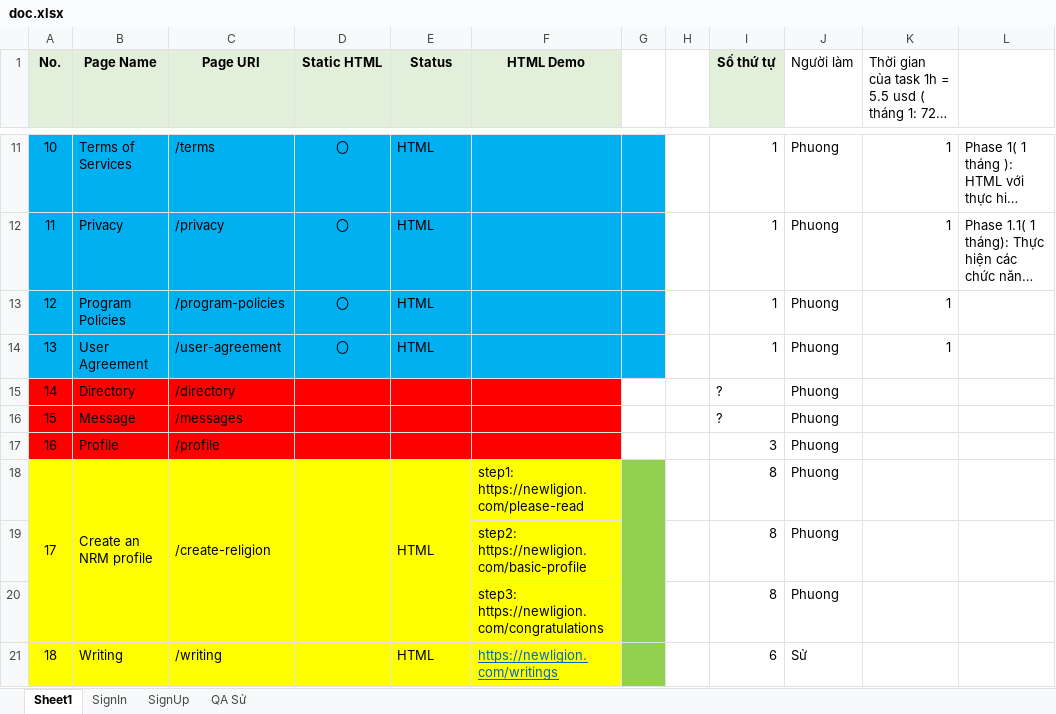
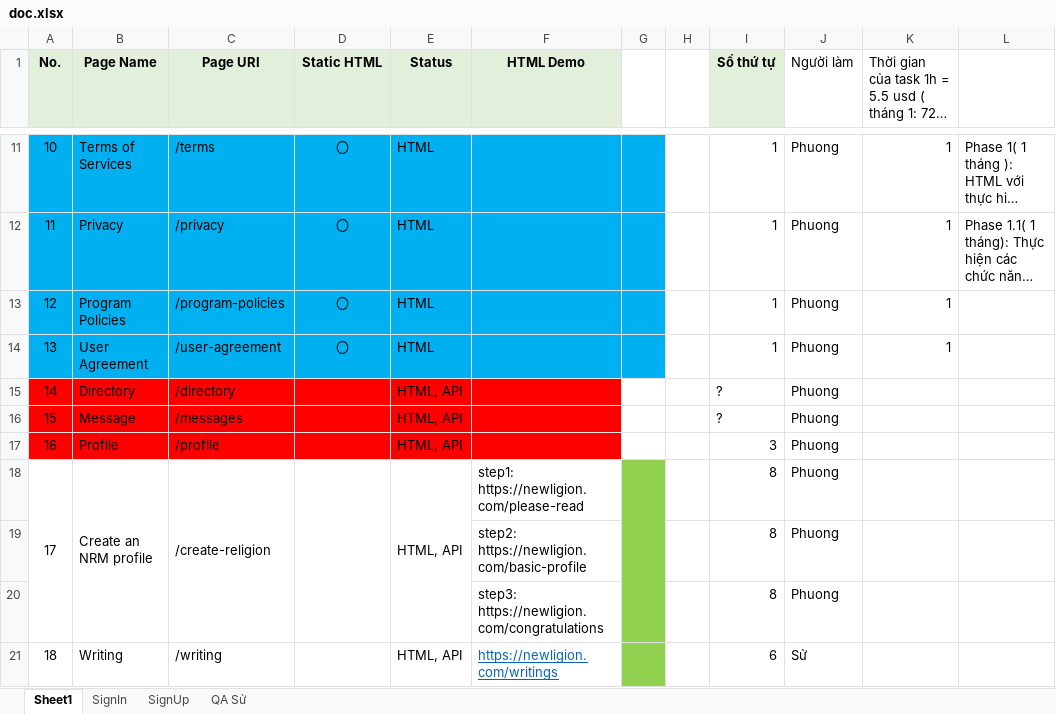
Before and after one commit to PhuongTTH2/news, an Excel workbook: document/doc.xlsx, sheet Sheet1, drawn as a sheet; only a part is shown, gaps mark what is left out; long unchanged cells end in …; values as stored, in another font and other column widths than the file's, no borders; charts and pictures not drawn; the diff covers the shown part only; the diff names each change by its address in the sheet, - before the commit and + after, or states it on an @@ line.

```diff
--- a/document/doc.xlsx (sheet Sheet1)
+++ b/document/doc.xlsx (sheet Sheet1)
-E15:E17 (Status): (empty)
+E15:E17 (Status): HTML, API
-A18:F21 fill: #FFFF00
+A18:F21 fill: none
-E18 (Status): HTML
+E18 (Status): HTML, API
-E21 (Status): HTML
+E21 (Status): HTML, API
```
Also changed, not shown: 11 edited cells and cell formats elsewhere in this sheet, document/NRM APISpecs.xlsx, 21 other files.
